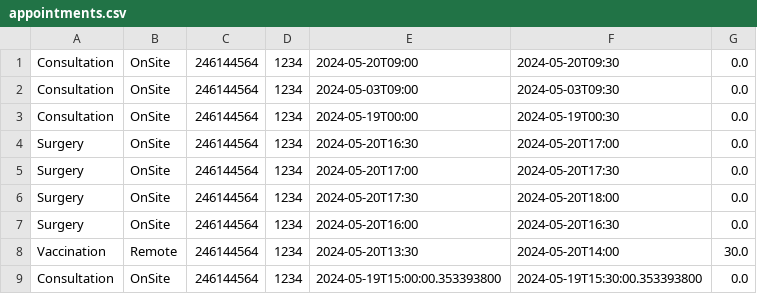
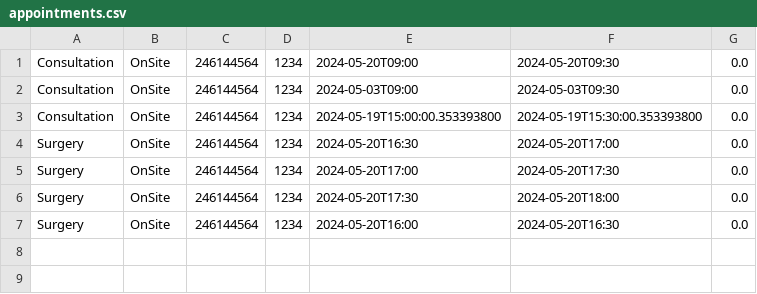
Before and after one commit to devtomas2003/CliPlus, a CSV file: appointments.csv, drawn as a sheet.

```diff
--- a/appointments.csv
+++ b/appointments.csv
@@ -2,3 +2,3 @@ Consultation,OnSite,246144564,1234,2024-05-20T09:00,2024-05-20T09:30,0.0
 Consultation,OnSite,246144564,1234,2024-05-03T09:00,2024-05-03T09:30,0.0
-Consultation,OnSite,246144564,1234,2024-05-19T00:00,2024-05-19T00:30,0.0
+Consultation,OnSite,246144564,1234,2024-05-19T15:00:00.353393800,2024-05-19T15:30:00.353393800,0.0
 Surgery,OnSite,246144564,1234,2024-05-20T16:30,2024-05-20T17:00,0.0
@@ -7,3 +7 @@ Surgery,OnSite,246144564,1234,2024-05-20T17:30,2024-05-20T18:00,0.0
 Surgery,OnSite,246144564,1234,2024-05-20T16:00,2024-05-20T16:30,0.0
-Vaccination,Remote,246144564,1234,2024-05-20T13:30,2024-05-20T14:00,30.0
-Consultation,OnSite,246144564,1234,2024-05-19T15:00:00.353393800,2024-05-19T15:30:00.353393800,0.0
```
Also changed, not shown: 16 other files.
